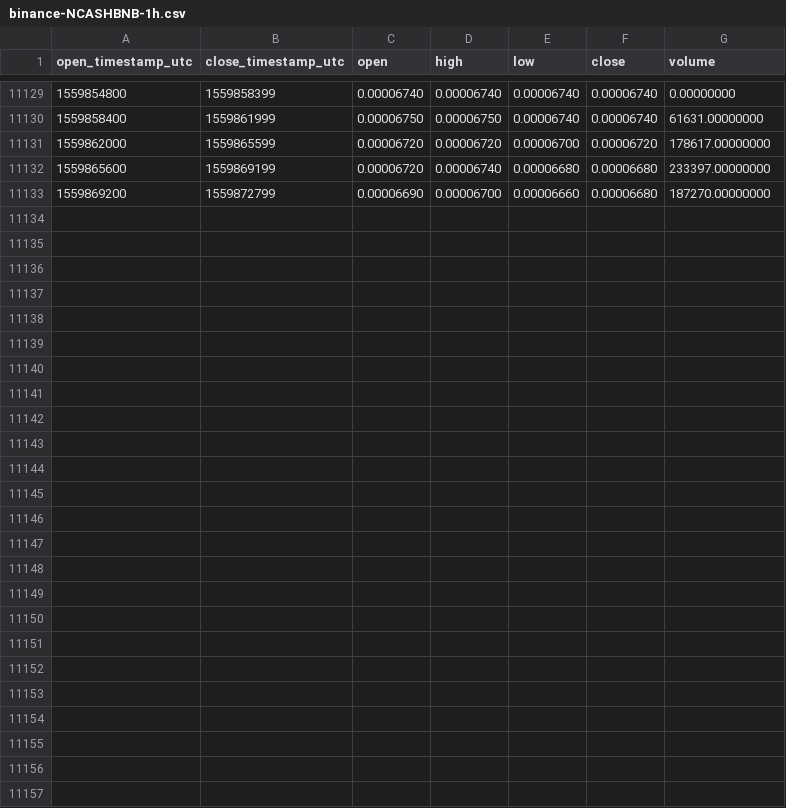
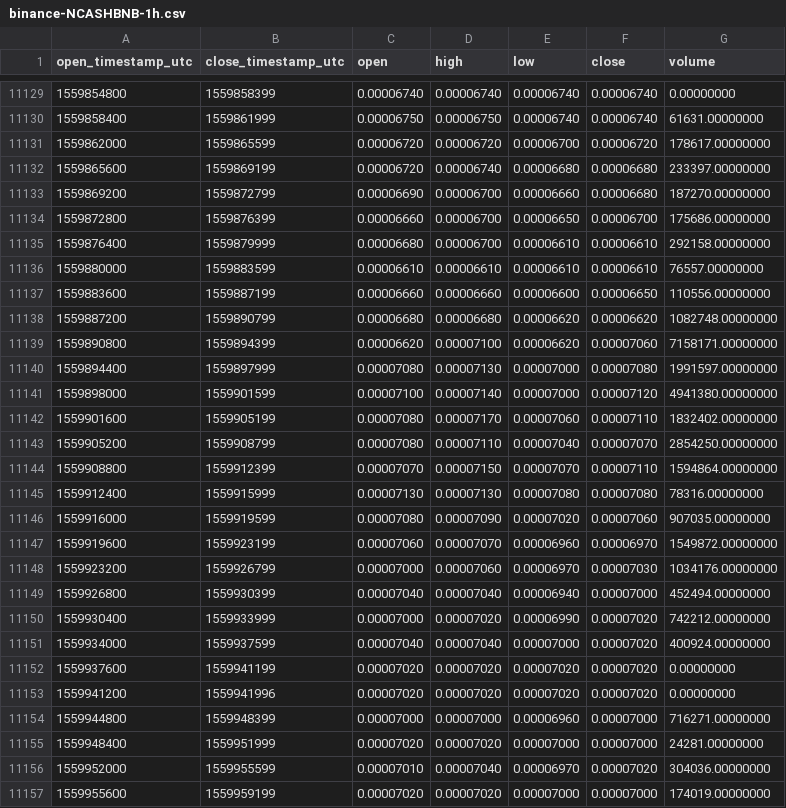
Before and after one commit to cryptobigbro/binance-NCASHBNB, a CSV file: binance-NCASHBNB-1h.csv, drawn as a sheet; only a part is shown, gaps mark what is left out; the diff names each change by its address in the sheet, - before the commit and + after, or states it on an @@ line.

Commit message:
Update OHLCV data.

```diff
--- a/binance-NCASHBNB-1h.csv
+++ b/binance-NCASHBNB-1h.csv
+row 11134: 1559872800 | 1559876399 | 0.00006660 | 0.00006700 | 0.00006650 | 0.00006700 | 175686.00000000
+row 11135: 1559876400 | 1559879999 | 0.00006680 | 0.00006700 | 0.00006610 | 0.00006610 | 292158.00000000
+row 11136: 1559880000 | 1559883599 | 0.00006610 | 0.00006610 | 0.00006610 | 0.00006610 | 76557.00000000
+row 11137: 1559883600 | 1559887199 | 0.00006660 | 0.00006660 | 0.00006600 | 0.00006650 | 110556.00000000
+row 11138: 1559887200 | 1559890799 | 0.00006680 | 0.00006680 | 0.00006620 | 0.00006620 | 1082748.00000000
+row 11139: 1559890800 | 1559894399 | 0.00006620 | 0.00007100 | 0.00006620 | 0.00007060 | 7158171.00000000
+row 11140: 1559894400 | 1559897999 | 0.00007080 | 0.00007130 | 0.00007000 | 0.00007080 | 1991597.00000000
+row 11141: 1559898000 | 1559901599 | 0.00007100 | 0.00007140 | 0.00007000 | 0.00007120 | 4941380.00000000
+row 11142: 1559901600 | 1559905199 | 0.00007080 | 0.00007170 | 0.00007060 | 0.00007110 | 1832402.00000000
+row 11143: 1559905200 | 1559908799 | 0.00007080 | 0.00007110 | 0.00007040 | 0.00007070 | 2854250.00000000
+row 11144: 1559908800 | 1559912399 | 0.00007070 | 0.00007150 | 0.00007070 | 0.00007110 | 1594864.00000000
+row 11145: 1559912400 | 1559915999 | 0.00007130 | 0.00007130 | 0.00007080 | 0.00007080 | 78316.00000000
+row 11146: 1559916000 | 1559919599 | 0.00007080 | 0.00007090 | 0.00007020 | 0.00007060 | 907035.00000000
+row 11147: 1559919600 | 1559923199 | 0.00007060 | 0.00007070 | 0.00006960 | 0.00006970 | 1549872.00000000
+row 11148: 1559923200 | 1559926799 | 0.00007000 | 0.00007060 | 0.00006970 | 0.00007030 | 1034176.00000000
+row 11149: 1559926800 | 1559930399 | 0.00007040 | 0.00007040 | 0.00006940 | 0.00007000 | 452494.00000000
+row 11150: 1559930400 | 1559933999 | 0.00007000 | 0.00007020 | 0.00006990 | 0.00007020 | 742212.00000000
+row 11151: 1559934000 | 1559937599 | 0.00007040 | 0.00007040 | 0.00007000 | 0.00007020 | 400924.00000000
+row 11152: 1559937600 | 1559941199 | 0.00007020 | 0.00007020 | 0.00007020 | 0.00007020 | 0.00000000
+row 11153: 1559941200 | 1559941996 | 0.00007020 | 0.00007020 | 0.00007020 | 0.00007020 | 0.00000000
+row 11154: 1559944800 | 1559948399 | 0.00007000 | 0.00007000 | 0.00006960 | 0.00007000 | 716271.00000000
+row 11155: 1559948400 | 1559951999 | 0.00007020 | 0.00007020 | 0.00007000 | 0.00007000 | 24281.00000000
+row 11156: 1559952000 | 1559955599 | 0.00007010 | 0.00007040 | 0.00006970 | 0.00007020 | 304036.00000000
+row 11157: 1559955600 | 1559959199 | 0.00007020 | 0.00007020 | 0.00007000 | 0.00007000 | 174019.00000000
```
Also changed, not shown: binance-NCASHBNB-1d.csv.
